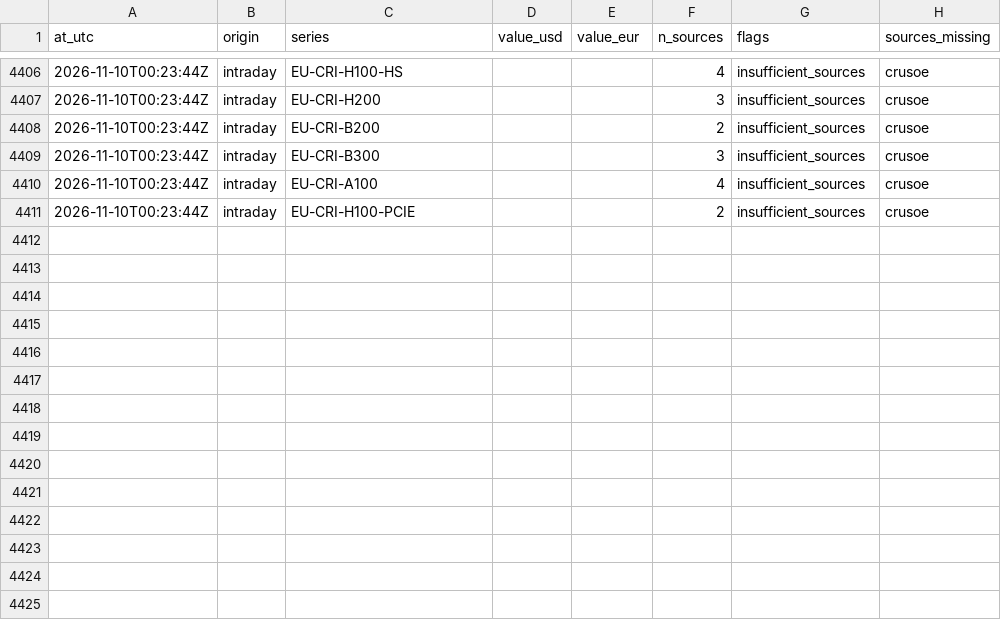
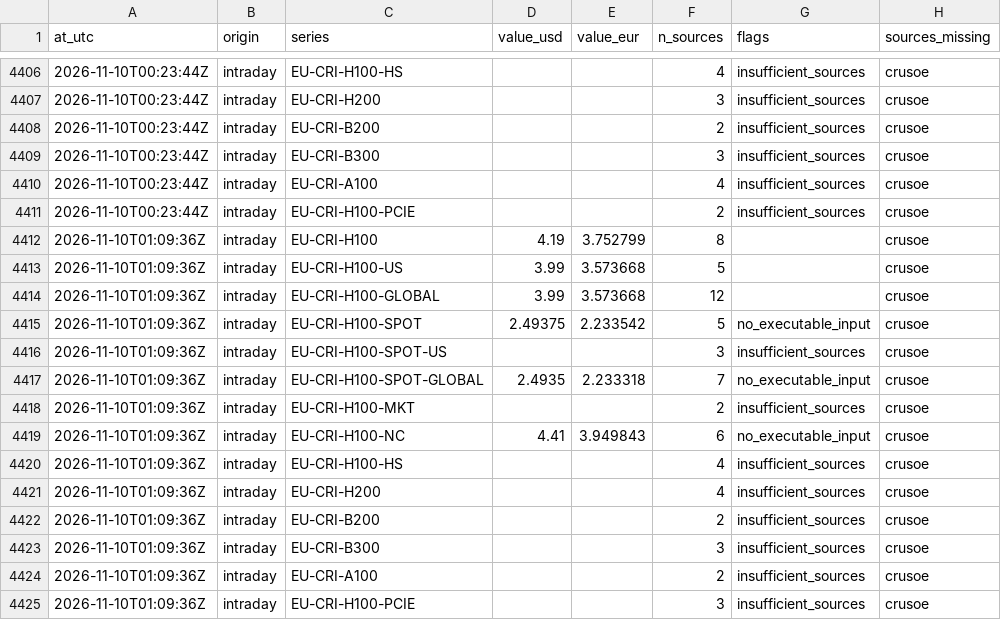
Before and after one commit to markrusch/Compute-Indices, a CSV file: site/data/intraday/path.csv, drawn as a sheet; only a part is shown, gaps mark what is left out; the diff names each change by its address in the sheet, - before the commit and + after, or states it on an @@ line.

```diff
--- a/site/data/intraday/path.csv
+++ b/site/data/intraday/path.csv
+row 4412: 2026-11-10T01:09:36Z | intraday | EU-CRI-H100 | 4.19 | 3.752799 | 8 |  | crusoe
+row 4413: 2026-11-10T01:09:36Z | intraday | EU-CRI-H100-US | 3.99 | 3.573668 | 5 |  | crusoe
+row 4414: 2026-11-10T01:09:36Z | intraday | EU-CRI-H100-GLOBAL | 3.99 | 3.573668 | 12 |  | crusoe
+row 4415: 2026-11-10T01:09:36Z | intraday | EU-CRI-H100-SPOT | 2.49375 | 2.233542 | 5 | no_executable_input | crusoe
+row 4416: 2026-11-10T01:09:36Z | intraday | EU-CRI-H100-SPOT-US |  |  | 3 | insufficient_sources | crusoe
+row 4417: 2026-11-10T01:09:36Z | intraday | EU-CRI-H100-SPOT-GLOBAL | 2.4935 | 2.233318 | 7 | no_executable_input | crusoe
+row 4418: 2026-11-10T01:09:36Z | intraday | EU-CRI-H100-MKT |  |  | 2 | insufficient_sources | crusoe
+row 4419: 2026-11-10T01:09:36Z | intraday | EU-CRI-H100-NC | 4.41 | 3.949843 | 6 | no_executable_input | crusoe
+row 4420: 2026-11-10T01:09:36Z | intraday | EU-CRI-H100-HS |  |  | 4 | insufficient_sources | crusoe
+row 4421: 2026-11-10T01:09:36Z | intraday | EU-CRI-H200 |  |  | 4 | insufficient_sources | crusoe
+row 4422: 2026-11-10T01:09:36Z | intraday | EU-CRI-B200 |  |  | 2 | insufficient_sources | crusoe
+row 4423: 2026-11-10T01:09:36Z | intraday | EU-CRI-B300 |  |  | 3 | insufficient_sources | crusoe
+row 4424: 2026-11-10T01:09:36Z | intraday | EU-CRI-A100 |  |  | 2 | insufficient_sources | crusoe
+row 4425: 2026-11-10T01:09:36Z | intraday | EU-CRI-H100-PCIE |  |  | 3 | insufficient_sources | crusoe
```
Also changed, not shown: site/data/intraday/constituents.csv, 5 other files.
